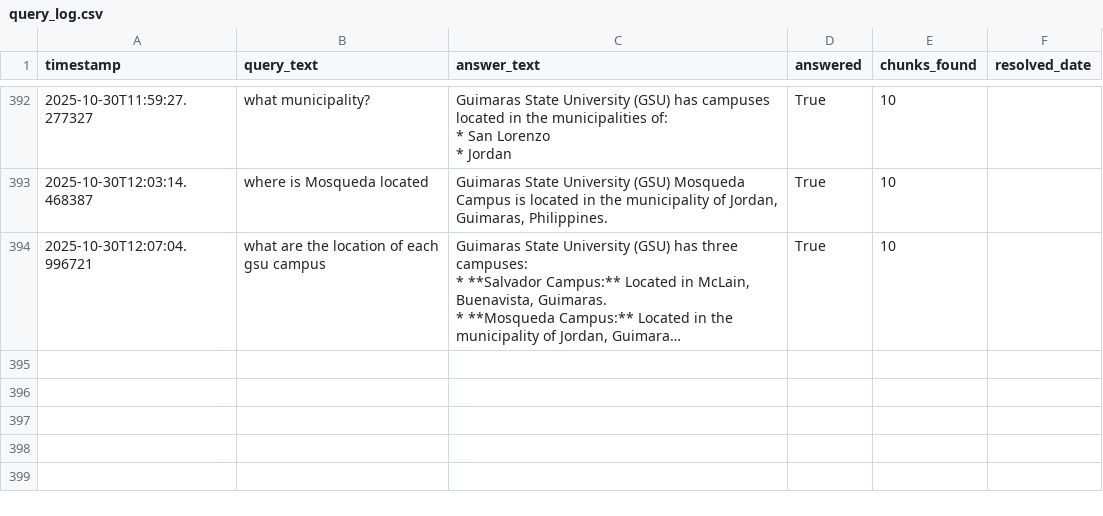
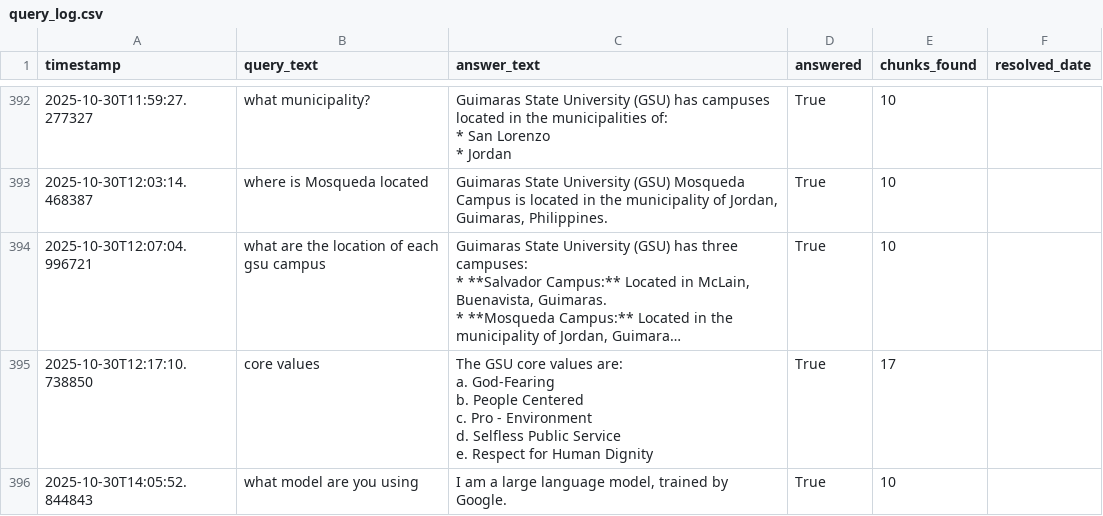
Before and after one commit to carnocentaurus/ChatBookAI, a CSV file: data/query_log.csv, drawn as a sheet; only a part is shown, gaps mark what is left out; long unchanged cells end in …; ↵ is a line break in a cell; the diff names each change by its address in the sheet, - before the commit and + after, or states it on an @@ line.

```diff
--- a/data/query_log.csv
+++ b/data/query_log.csv
+row 395: 2025-10-30T12:17:10.738850 | core values | The GSU core values are: ↵ a. God-Fearing ↵ b. People Centered ↵ c. Pro - Environment ↵ d. Selfless Public Service ↵ e. Respect for Human Dignity | True | 17
+row 396: 2025-10-30T14:05:52.844843 | what model are you using | I am a large language model, trained by Google. | True | 10
```
Also changed, not shown: data/feedback.csv, 2 other files.
